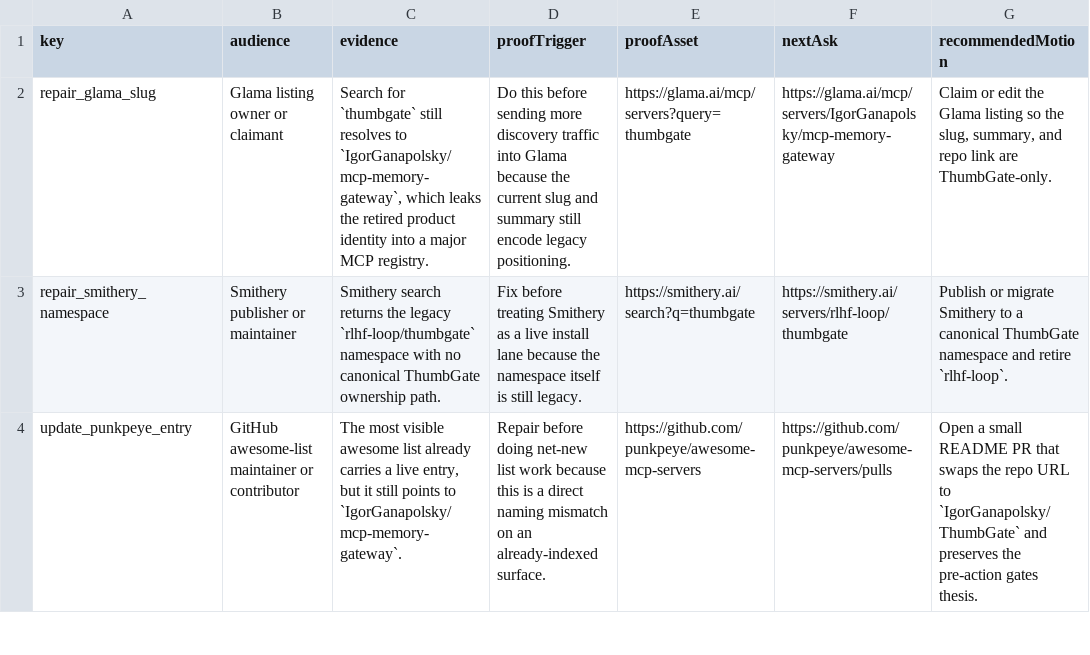
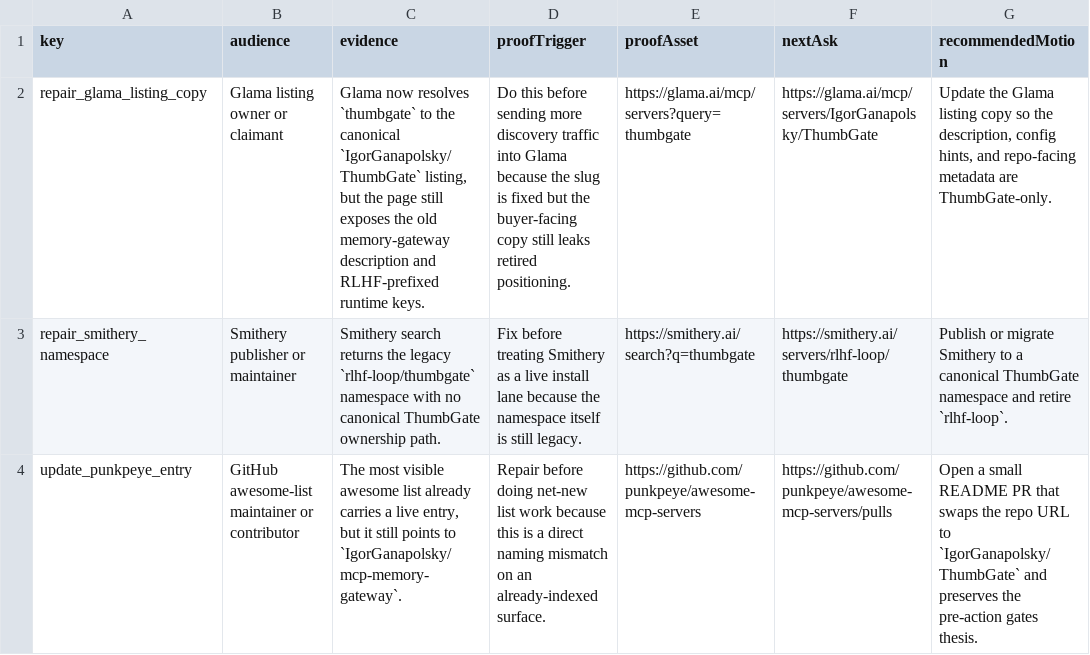
Before and after one commit to IgorGanapolsky/ThumbGate, a CSV file: docs/marketing/mcp-directory-operator-queue.csv, drawn as a sheet; only a part is shown.

Commit message:
fix(gtm): refresh live MCP directory proof pack

```diff
--- a/docs/marketing/mcp-directory-operator-queue.csv
+++ b/docs/marketing/mcp-directory-operator-queue.csv
@@ -1,3 +1,3 @@
 key,audience,evidence,proofTrigger,proofAsset,nextAsk,recommendedMotion
-repair_glama_slug,Glama listing owner or claimant,"Search for `thumbgate` still resolves to `IgorGanapolsky/mcp-memory-gateway`, which leaks the retired product identity into a major MCP registry.",Do this before sending more discovery traffic into Glama because the current slug and summary still encode legacy positioning.,https://glama.ai/mcp/servers?query=thumbgate,https://glama.ai/mcp/servers/IgorGanapolsky/mcp-memory-gateway,"Claim or edit the Glama listing so the slug, summary, and repo link are ThumbGate-only."
+repair_glama_listing_copy,Glama listing owner or claimant,"Glama now resolves `thumbgate` to the canonical `IgorGanapolsky/ThumbGate` listing, but the page still exposes the old memory-gateway description and RLHF-prefixed runtime keys.",Do this before sending more discovery traffic into Glama because the slug is fixed but the buyer-facing copy still leaks retired positioning.,https://glama.ai/mcp/servers?query=thumbgate,https://glama.ai/mcp/servers/IgorGanapolsky/ThumbGate,"Update the Glama listing copy so the description, config hints, and repo-facing metadata are ThumbGate-only."
 repair_smithery_namespace,Smithery publisher or maintainer,Smithery search returns the legacy `rlhf-loop/thumbgate` namespace with no canonical ThumbGate ownership path.,Fix before treating Smithery as a live install lane because the namespace itself is still legacy.,https://smithery.ai/search?q=thumbgate,https://smithery.ai/servers/rlhf-loop/thumbgate,Publish or migrate Smithery to a canonical ThumbGate namespace and retire `rlhf-loop`.
```
Also changed, not shown: 6 other files.
